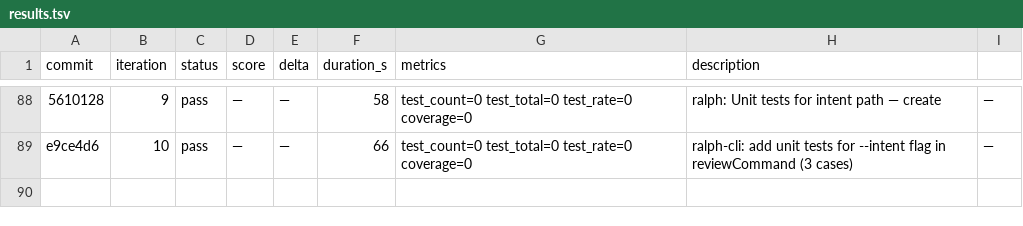
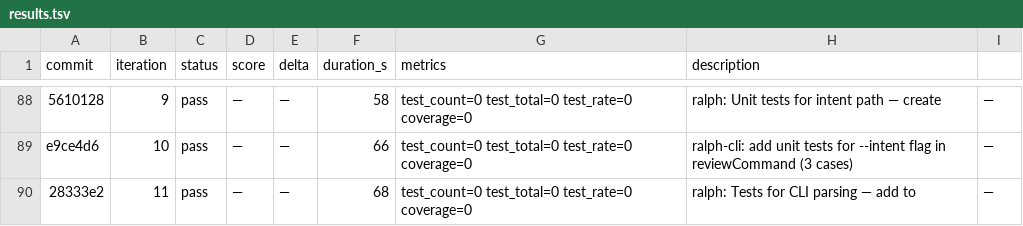
Before and after one commit to OpenCnid/ralph-cli, a TSV file: .ralph/results.tsv, drawn as a sheet; only a part is shown, gaps mark what is left out; the diff names each change by its address in the sheet, - before the commit and + after, or states it on an @@ line.

```diff
--- a/.ralph/results.tsv
+++ b/.ralph/results.tsv
+row 90: 28333e2 | 11 | pass | — | — | 68 | test_count=0 test_total=0 test_rate=0 coverage=0 | ralph: Tests for CLI parsing — add to | —
```
